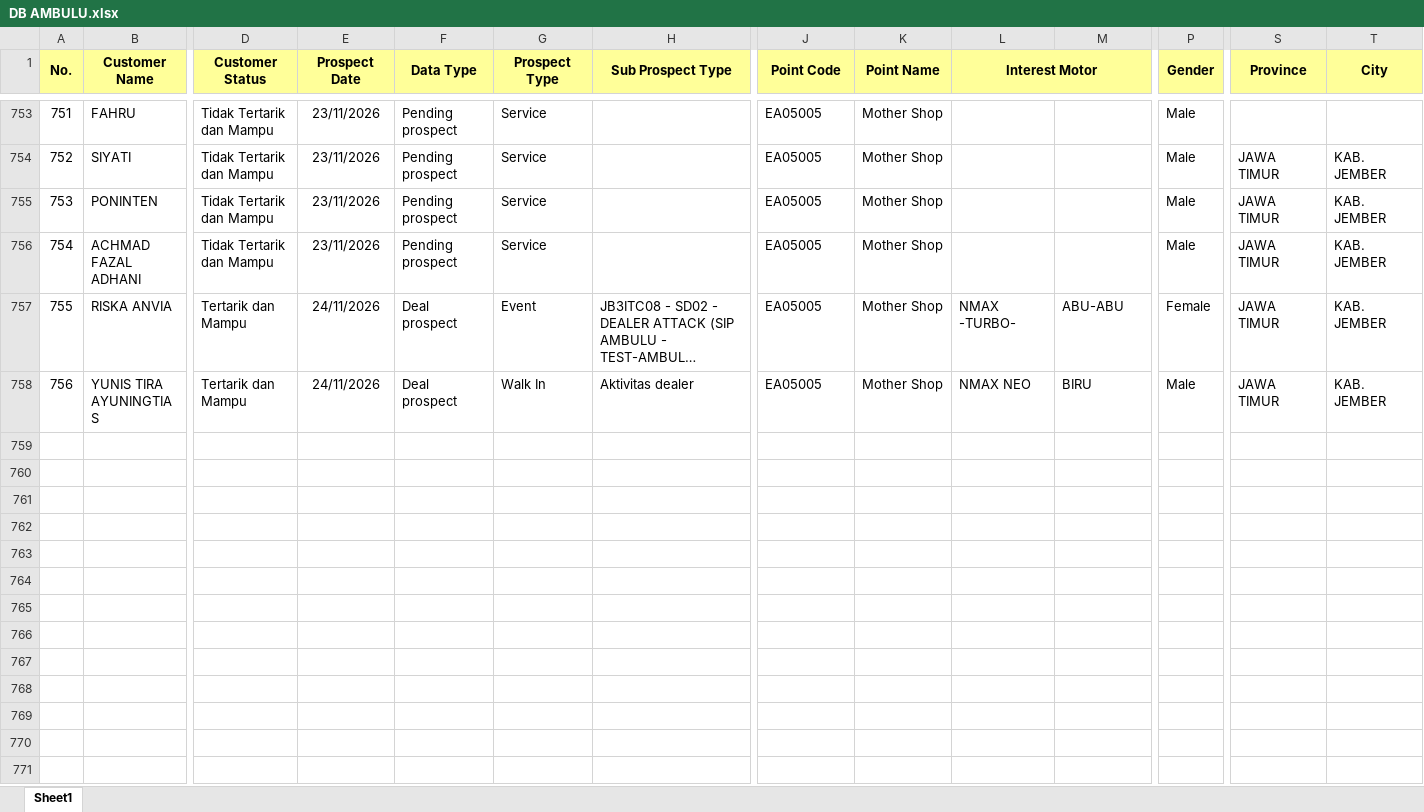
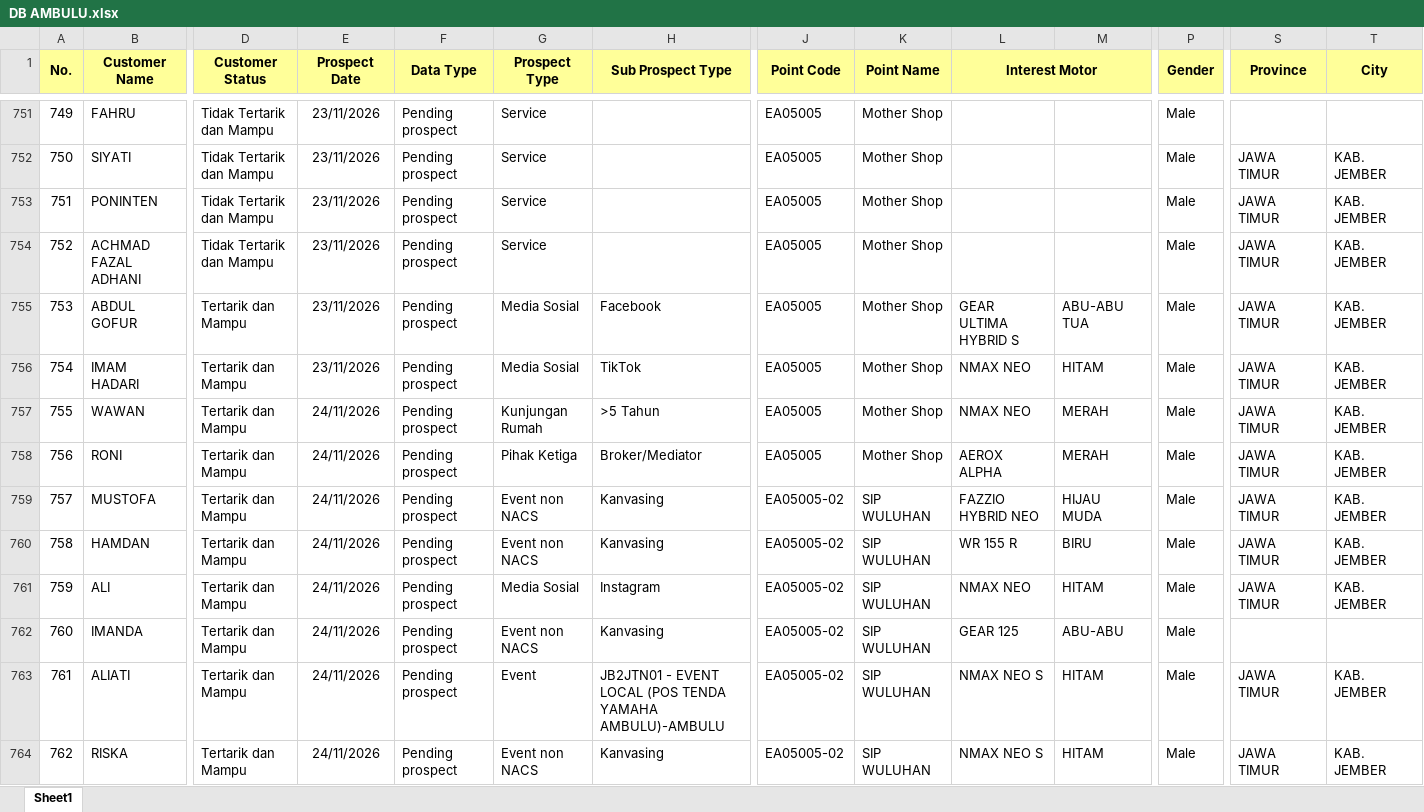
Before and after one commit to egi-jember/bushido-dashboard, an Excel workbook: bushido_raw/database_files/DB AMBULU.xlsx, sheet Sheet1, drawn as a sheet; only a part is shown, gaps mark what is left out; the shorter side is filled out with more unchanged rows; long unchanged cells end in …; values as stored, in another font and other column widths than the file's, no borders; rows hold the shown columns only; the diff covers the shown part only; the diff names each change by its address in the sheet, - before the commit and + after, or states it on an @@ line.

Commit message:
upload database_files/DB AMBULU.xlsx

```diff
--- a/bushido_raw/database_files/DB AMBULU.xlsx (sheet Sheet1)
+++ b/bushido_raw/database_files/DB AMBULU.xlsx (sheet Sheet1)
@@ column A (No.) renumbered from row 3 down @@
@@ row 750 moved to row 755: 753 @@
@@ row 751 moved to row 756: 754 @@
+row 757: 755 | WAWAN | Tertarik dan Mampu | 24/11/2026 | Pending prospect | Kunjungan Rumah | >5 Tahun | EA05005 | Mother Shop | NMAX NEO | MERAH | Male | JAWA TIMUR | KAB. JEMBER
+row 758: 756 | RONI | Tertarik dan Mampu | 24/11/2026 | Pending prospect | Pihak Ketiga | Broker/Mediator | EA05005 | Mother Shop | AEROX ALPHA | MERAH | Male | JAWA TIMUR | KAB. JEMBER
+row 759: 757 | MUSTOFA | Tertarik dan Mampu | 24/11/2026 | Pending prospect | Event non NACS | Kanvasing | EA05005-02 | SIP WULUHAN | FAZZIO HYBRID NEO | HIJAU MUDA | Male | JAWA TIMUR | KAB. JEMBER
+row 760: 758 | HAMDAN | Tertarik dan Mampu | 24/11/2026 | Pending prospect | Event non NACS | Kanvasing | EA05005-02 | SIP WULUHAN | WR 155 R | BIRU | Male | JAWA TIMUR | KAB. JEMBER
+row 761: 759 | ALI | Tertarik dan Mampu | 24/11/2026 | Pending prospect | Media Sosial | Instagram | EA05005-02 | SIP WULUHAN | NMAX NEO | HITAM | Male | JAWA TIMUR | KAB. JEMBER
+row 762: 760 | IMANDA | Tertarik dan Mampu | 24/11/2026 | Pending prospect | Event non NACS | Kanvasing | EA05005-02 | SIP WULUHAN | GEAR 125 | ABU-ABU | Male
+row 763: 761 | ALIATI | Tertarik dan Mampu | 24/11/2026 | Pending prospect | Event | JB2JTN01 - EVENT LOCAL (POS TENDA YAMAHA AMBULU)-AMBULU | EA05005-02 | SIP WULUHAN | NMAX NEO S | HITAM | Male | JAWA TIMUR | KAB. JEMBER
+row 764: 762 | RISKA | Tertarik dan Mampu | 24/11/2026 | Pending prospect | Event non NACS | Kanvasing | EA05005-02 | SIP WULUHAN | NMAX NEO S | HITAM | Male | JAWA TIMUR | KAB. JEMBER
```
Also changed, not shown: 22 added rows and 16 moved rows elsewhere in this sheet.
